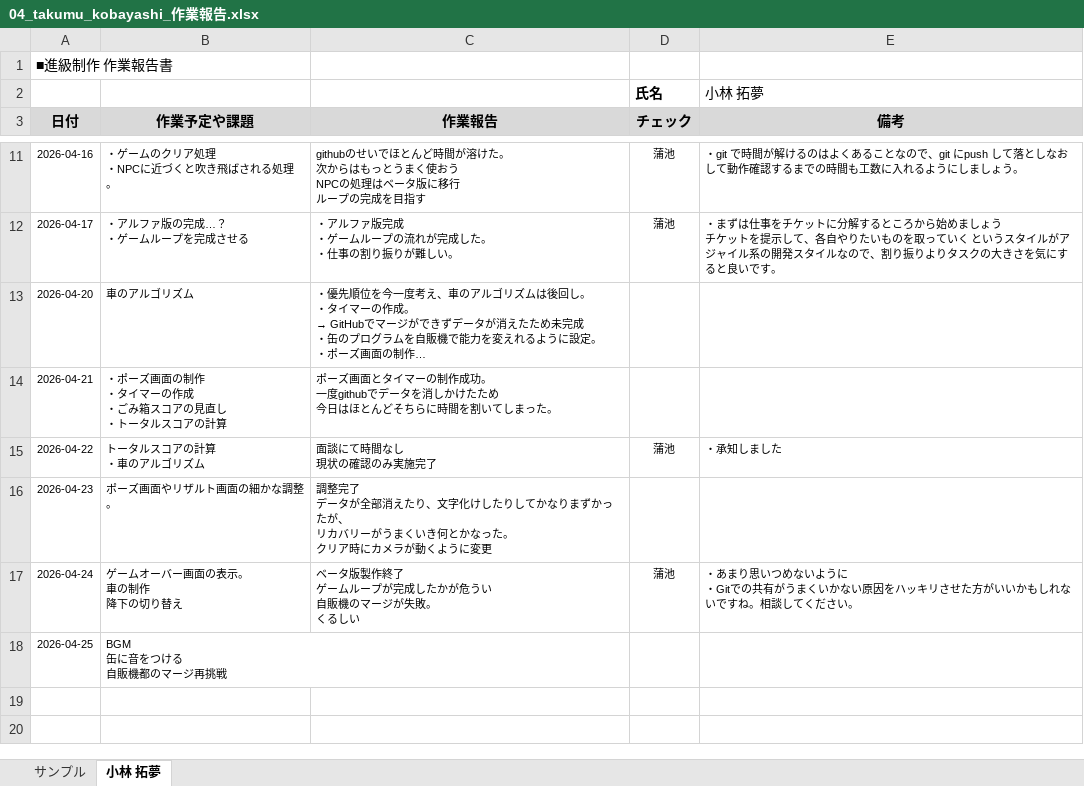
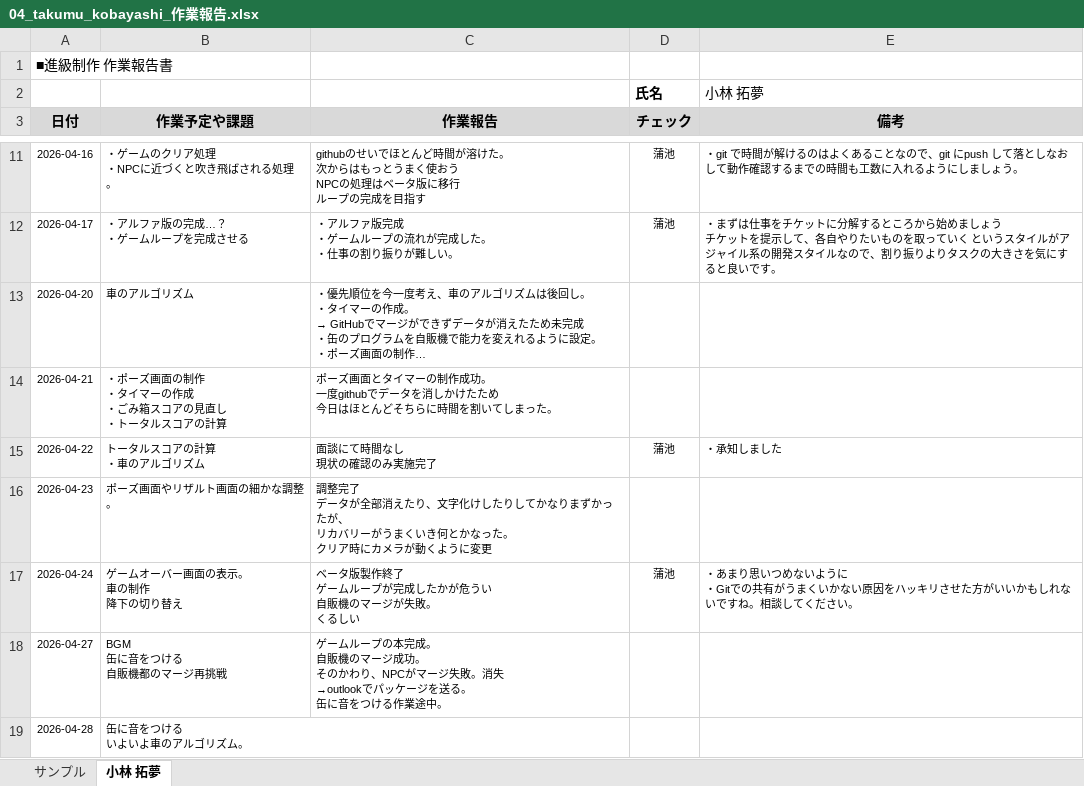
Before and after one commit to MasayaKAMACHI-o-hara/assignment2-uic-tickets, an Excel workbook: Reports/04_takumu_kobayashi_作業報告.xlsx, sheet 小林 拓夢, drawn as a sheet; only a part is shown, gaps mark what is left out; long unchanged cells end in …; values as stored, in another font and other column widths than the file's, no borders; ↵ is a line break in a cell; the diff names each change by its address in the sheet, - before the commit and + after, or states it on an @@ line.

Commit message:
作業報告書更新

```diff
--- a/Reports/04_takumu_kobayashi_作業報告.xlsx (sheet 小林 拓夢)
+++ b/Reports/04_takumu_kobayashi_作業報告.xlsx (sheet 小林 拓夢)
-A18 (日付): 2026-04-25
+A18 (日付): 2026-04-27
-C18 (作業報告): (empty)
+C18 (作業報告): ゲームループの本完成。 ↵ 自販機のマージ成功。 ↵ そのかわり、NPCがマージ失敗。消失 ↵ →outlookでパッケージを送る。 ↵ 缶に音をつける作業途中。
+row 19: 2026-04-28 | 缶に音をつける ↵ いよいよ車のアルゴリズム。
```
